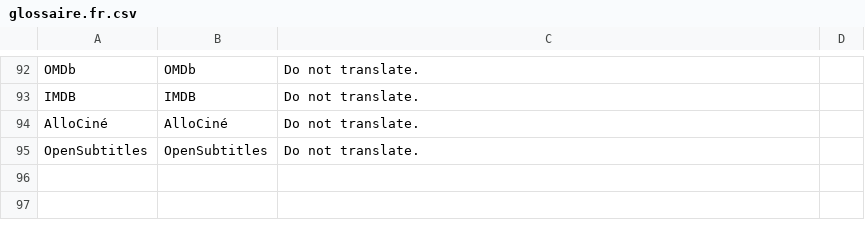
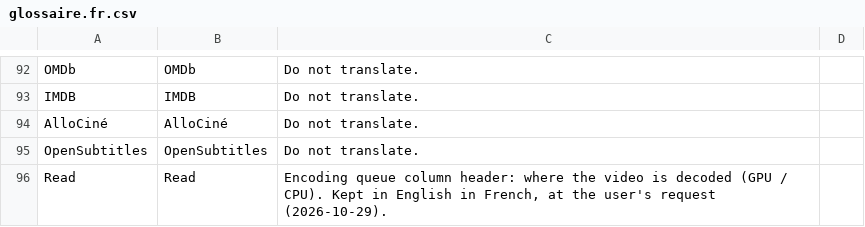
Before and after one commit to opegon/IRIS_Encode, a CSV file: locales/glossaire.fr.csv, drawn as a sheet; only a part is shown, gaps mark what is left out.

```diff
--- a/locales/glossaire.fr.csv
+++ b/locales/glossaire.fr.csv
@@ -95 +95,2 @@ AlloCiné,AlloCiné,Do not translate.
 OpenSubtitles,OpenSubtitles,Do not translate.
+Read,Read,"Encoding queue column header: where the video is decoded (GPU / CPU). Kept in English in French, at the user's request (2026-10-29)."
```
Also changed, not shown: 17 other files.
